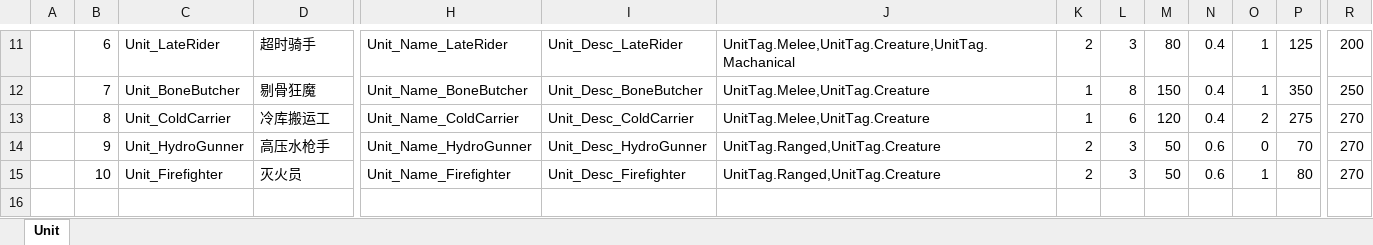
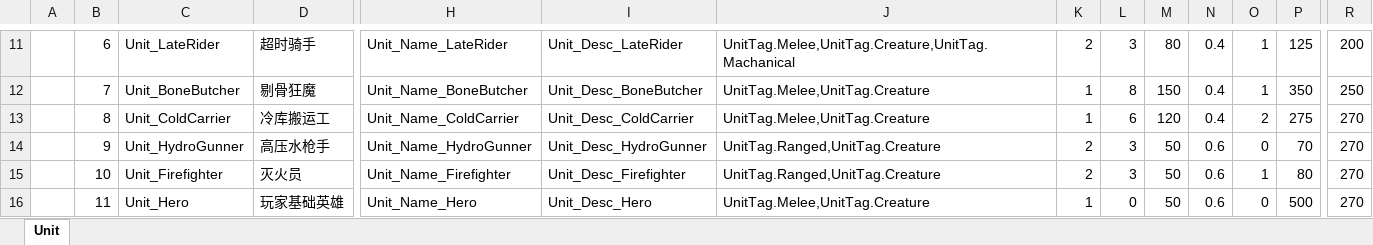
Before and after one commit to Neilander/GF_X, an Excel workbook: AAAGameData/DataTables/CharacterDataDetail.xlsx, sheet Unit, drawn as a sheet; only a part is shown, gaps mark what is left out; values as stored, in another font and other column widths than the file's, no borders; rows hold the shown columns only; the diff names each change by its address in the sheet, - before the commit and + after, or states it on an @@ line.

```diff
--- a/AAAGameData/DataTables/CharacterDataDetail.xlsx (sheet Unit)
+++ b/AAAGameData/DataTables/CharacterDataDetail.xlsx (sheet Unit)
+row 16:  | 11 | Unit_Hero | 玩家基础英雄 | Unit_Name_Hero | Unit_Desc_Hero | UnitTag.Melee,UnitTag.Creature | 1 | 0 | 50 | 0.6 | 0 | 500 | 270
```
Also changed, not shown: 3 other files.
